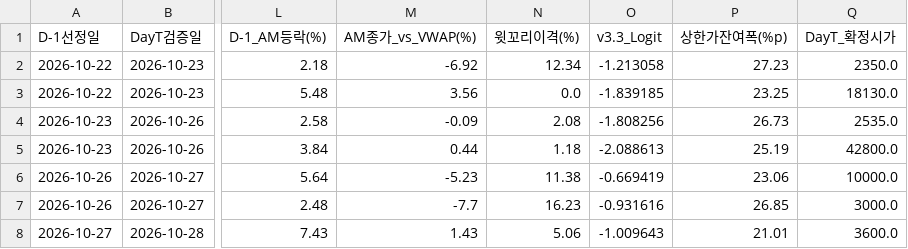
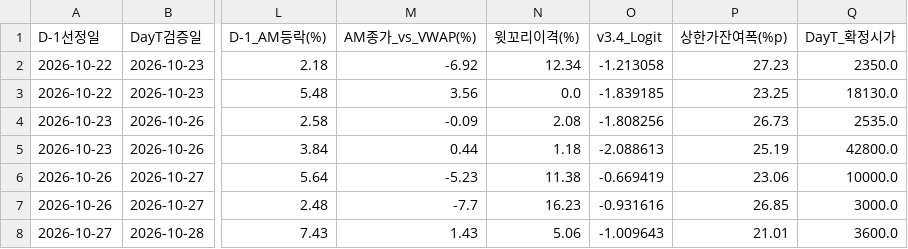
Before and after one commit to donbeoljadwj-ai/donbeolja, a CSV file: endgame3/stealth_v30_ledger.csv, drawn as a sheet; only a part is shown, gaps mark what is left out; the diff names each change by its address in the sheet, - before the commit and + after, or states it on an @@ line.

```diff
--- a/endgame3/stealth_v30_ledger.csv
+++ b/endgame3/stealth_v30_ledger.csv
-O1: v3.3_Logit
+O1: v3.4_Logit
```
Also changed, not shown: endgame2/closing_performance_ledger.csv, endgame2/daily_performance_ledger.csv, 18 other files.
